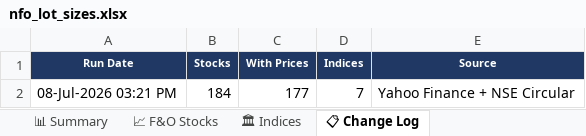
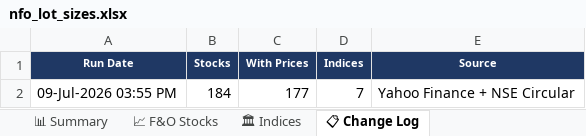
Before and after one commit to spurandhar0/nfo-lot-size-tracker, an Excel workbook: data/nfo_lot_sizes.xlsx, sheet 📋 Change Log, drawn as a sheet; values as stored, in another font and other column widths than the file's, no borders; the diff names each change by its address in the sheet, - before the commit and + after, or states it on an @@ line.

```diff
--- a/data/nfo_lot_sizes.xlsx (sheet 📋 Change Log)
+++ b/data/nfo_lot_sizes.xlsx (sheet 📋 Change Log)
-A2 (Run Date): 08-Jul-2026 03:21 PM
+A2 (Run Date): 09-Jul-2026 03:55 PM
```
Also changed, not shown: sheet 📈 F&O Stocks, sheet 📊 Summary, sheet 🏛 Indices, 1 other file.
